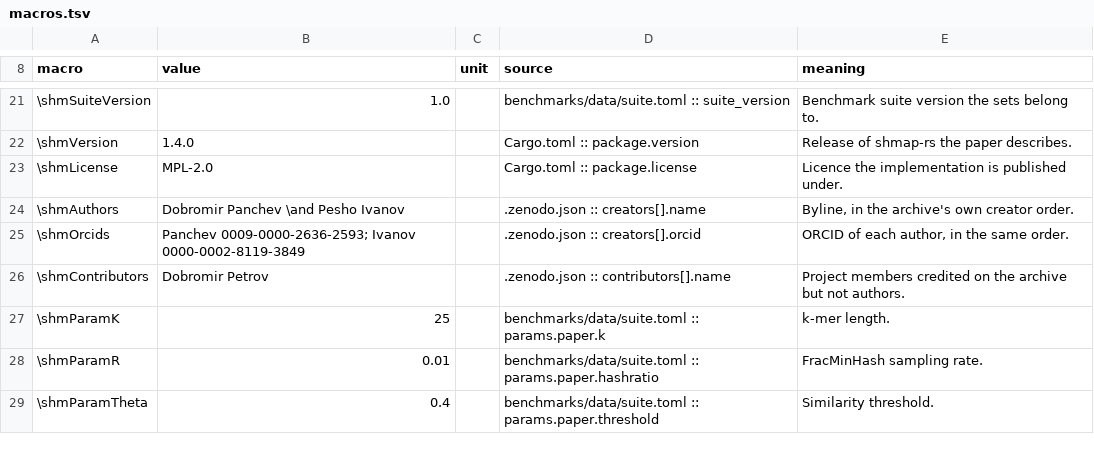
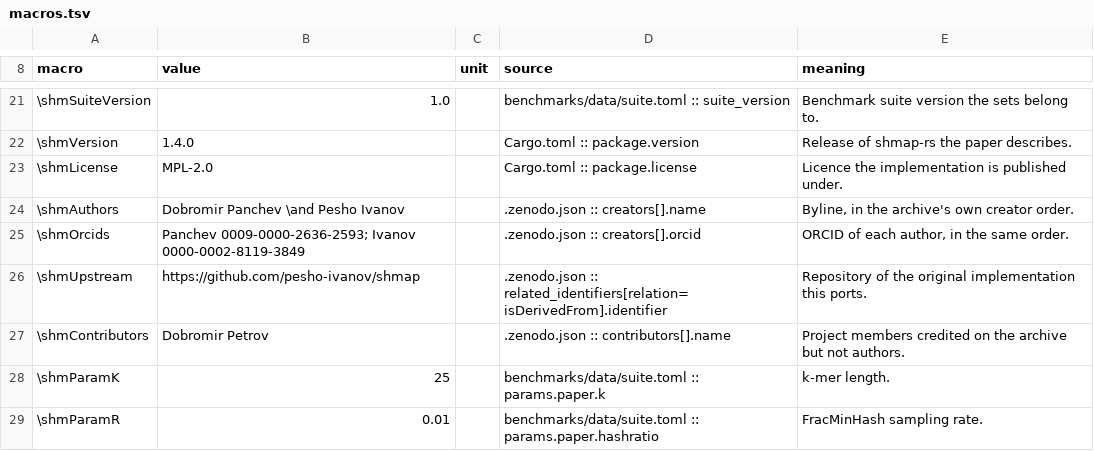
Before and after one commit to d0bromir/shmap-rs, a TSV file: paper/generated/macros.tsv, drawn as a sheet; only a part is shown, gaps mark what is left out; the shorter side is filled out with more unchanged rows; the diff names each change by its address in the sheet, - before the commit and + after, or states it on an @@ line.

```diff
--- a/paper/generated/macros.tsv
+++ b/paper/generated/macros.tsv
+row 26: \shmUpstream | https://github.com/pesho-ivanov/shmap |  | .zenodo.json :: related_identifiers[relation=isDerivedFrom].identifier | Repository of the original implementation this ports.
```
Also changed, not shown: 5 other files.
